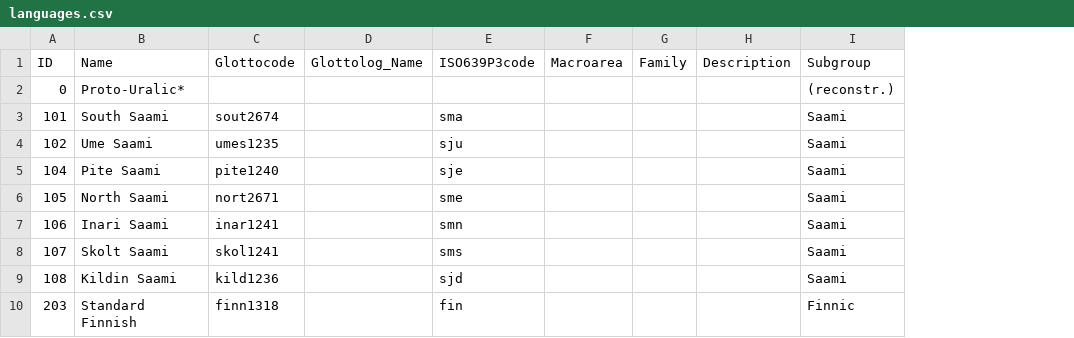
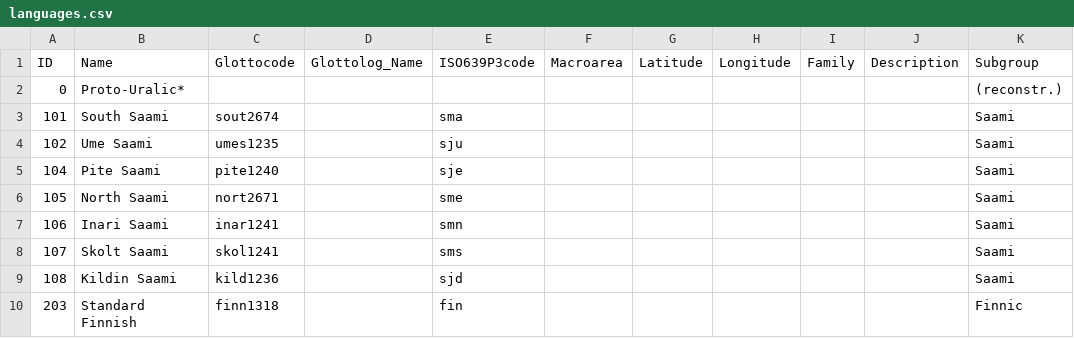
Before and after one commit to lexibank/uralex, a CSV file: cldf/languages.csv, drawn as a sheet; only a part is shown; the diff names each change by its address in the sheet, - before the commit and + after, or states it on an @@ line.

Commit message:
Cleaned code & regenerated data

```diff
--- a/cldf/languages.csv
+++ b/cldf/languages.csv
+column G (Latitude), empty
+column H (Longitude), empty
```
Also changed, not shown: 9 other files.
